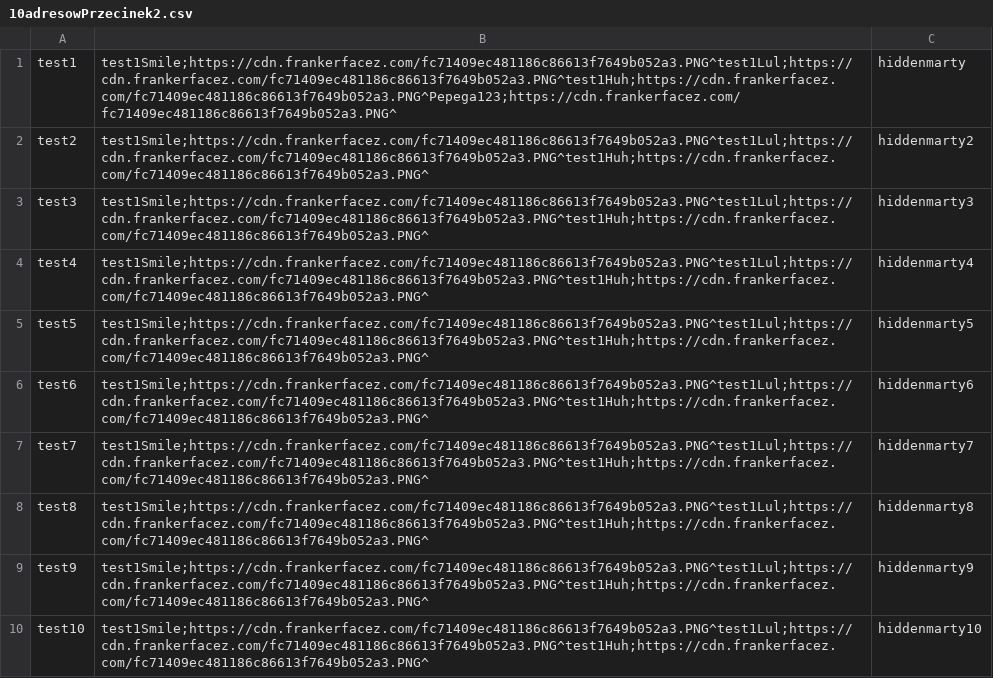
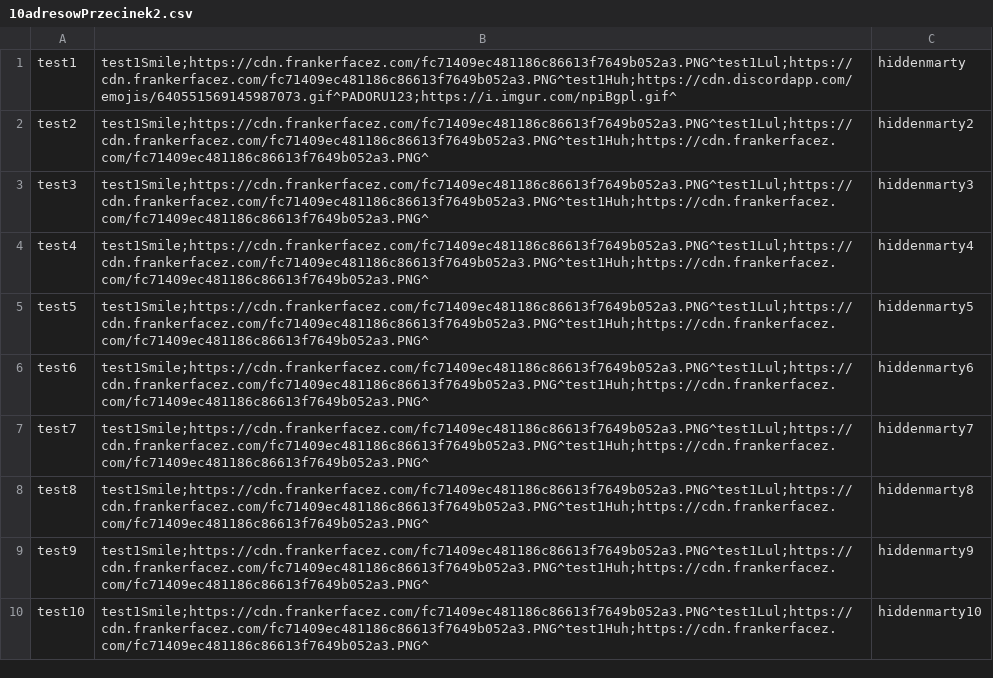
Before and after one commit to HiddenDestruction/Test1, a CSV file: 10adresowPrzecinek2.csv, drawn as a sheet.

Commit message:
Add files via upload

```diff
--- a/10adresowPrzecinek2.csv
+++ b/10adresowPrzecinek2.csv
@@ -1,2 +1,2 @@
-test1,test1Smile;https://cdn.frankerfacez.com/fc71409ec481186c86613f7649b052a3.PNG^test1Lul;https://cdn.frankerfacez.com/fc71409ec481186c86613f7649b052a3.PNG^test1Huh;https://cdn.frankerfacez.com/fc71409ec481186c86613f7649b052a3.PNG^Pepega123;https://cdn.frankerfacez.com/fc71409ec481186c86613f7649b052a3.PNG^,hiddenmarty
+test1,test1Smile;https://cdn.frankerfacez.com/fc71409ec481186c86613f7649b052a3.PNG^test1Lul;https://cdn.frankerfacez.com/fc71409ec481186c86613f7649b052a3.PNG^test1Huh;https://cdn.discordapp.com/emojis/640551569145987073.gif^PADORU123;https://i.imgur.com/npiBgpl.gif^,hiddenmarty
 test2,test1Smile;https://cdn.frankerfacez.com/fc71409ec481186c86613f7649b052a3.PNG^test1Lul;https://cdn.frankerfacez.com/fc71409ec481186c86613f7649b052a3.PNG^test1Huh;https://cdn.frankerfacez.com/fc71409ec481186c86613f7649b052a3.PNG^,hiddenmarty2
```
